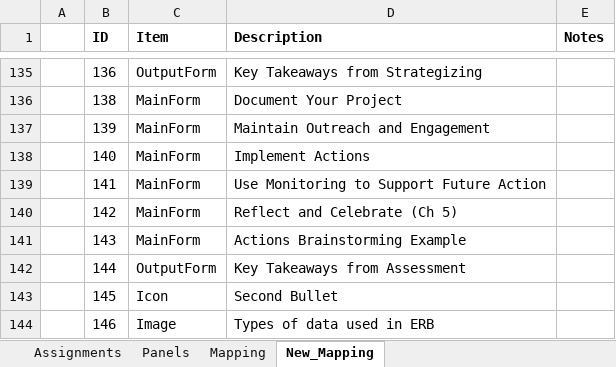
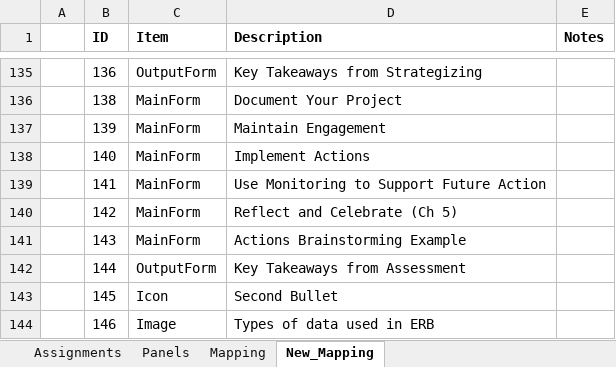
Before and after one commit to USEPA/Equitable-Resilience-Builder-GUI, an Excel workbook: erb_supporting_docs/Code_Resources/ERB/Static_Data/Activity_ID_Chart.xlsx, sheet New_Mapping, drawn as a sheet; only a part is shown, gaps mark what is left out; values as stored, in another font and other column widths than the file's, no borders; the diff names each change by its address in the sheet, - before the commit and + after, or states it on an @@ line.

```diff
--- a/erb_supporting_docs/Code_Resources/ERB/Static_Data/Activity_ID_Chart.xlsx (sheet New_Mapping)
+++ b/erb_supporting_docs/Code_Resources/ERB/Static_Data/Activity_ID_Chart.xlsx (sheet New_Mapping)
-D137 (Description): Maintain Outreach and Engagement
+D137 (Description): Maintain Engagement
```
Also changed, not shown: 31 other files.
